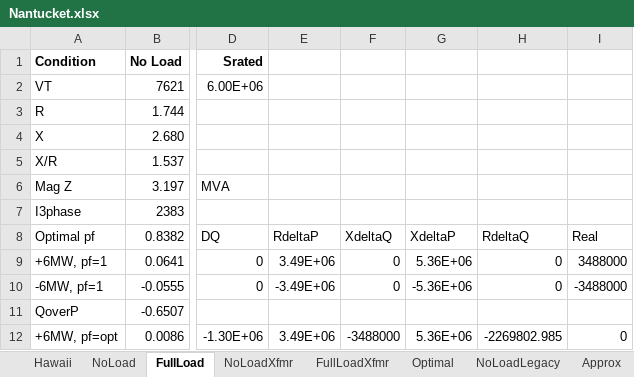
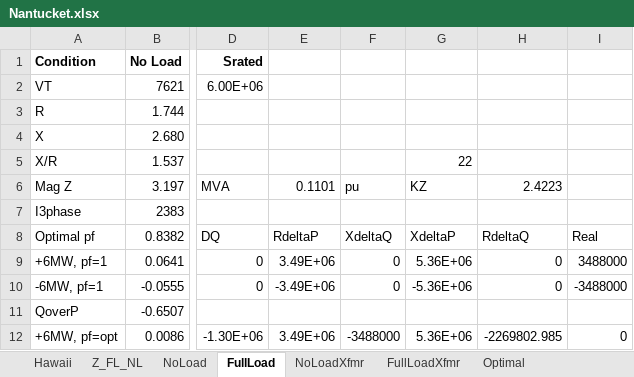
Before and after one commit to dss-extensions/electricdss-tst, an Excel workbook: Version8/Distrib/Examples/ExpControl/Nantucket.xlsx, sheet FullLoad, drawn as a sheet; only a part is shown, gaps mark what is left out; values as stored, in another font and other column widths than the file's, no borders; the diff names each change by its address in the sheet, - before the commit and + after, or states it on an @@ line.

```diff
--- a/Version8/Distrib/Examples/ExpControl/Nantucket.xlsx (sheet FullLoad)
+++ b/Version8/Distrib/Examples/ExpControl/Nantucket.xlsx (sheet FullLoad)
+sheet tab: Z_FL_NL
-G5: (empty)
+G5: 22
-E6: (empty)
+E6: 0.1101
-F6: (empty)
+F6: pu
-G6: (empty)
+G6: KZ
-H6: (empty)
+H6: 2.4223
```
Also changed, not shown: sheet NoLoadXfmr, sheet FullLoadXfmr, sheet NoLoad, 4 other files.
